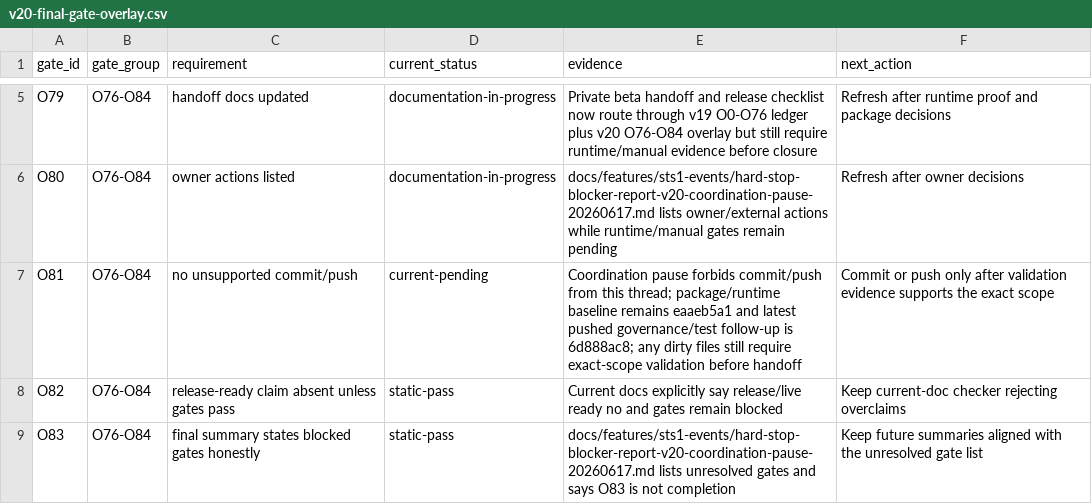
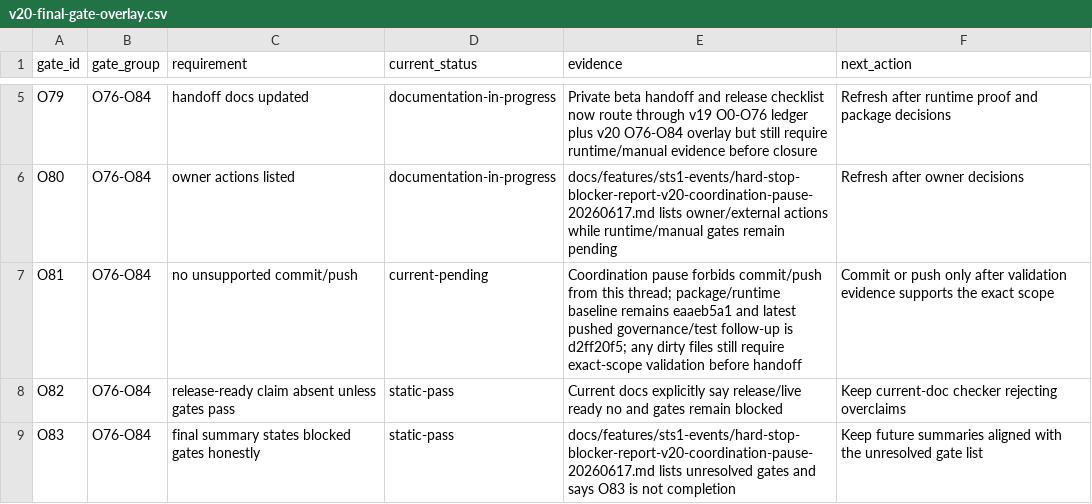
Before and after one commit to wenhuorongbing-netizen/dev-the-spire, a CSV file: docs/features/sts1-events/v20-final-gate-overlay.csv, drawn as a sheet; only a part is shown, gaps mark what is left out.

```diff
--- a/docs/features/sts1-events/v20-final-gate-overlay.csv
+++ b/docs/features/sts1-events/v20-final-gate-overlay.csv
@@ -6,3 +6,3 @@ O79,O76-O84,handoff docs updated,documentation-in-progress,Private beta handoff
 O80,O76-O84,owner actions listed,documentation-in-progress,docs/features/sts1-events/hard-stop-blocker-report-v20-coordination-pause-20260617.md lists owner/external actions while runtime/manual gates remain pending,Refresh after owner decisions
-O81,O76-O84,no unsupported commit/push,current-pending,Coordination pause forbids commit/push from this thread; package/runtime baseline remains eaaeb5a1 and latest pushed governance/test follow-up is 6d888ac8; any dirty files still require exact-scope validation before handoff,Commit or push only after validation evidence supports the exact scope
+O81,O76-O84,no unsupported commit/push,current-pending,Coordination pause forbids commit/push from this thread; package/runtime baseline remains eaaeb5a1 and latest pushed governance/test follow-up is d2ff20f5; any dirty files still require exact-scope validation before handoff,Commit or push only after validation evidence supports the exact scope
 O82,O76-O84,release-ready claim absent unless gates pass,static-pass,Current docs explicitly say release/live ready no and gates remain blocked,Keep current-doc checker rejecting overclaims
```
Also changed, not shown: docs/features/sts1-events/v19-gate-ledger.csv, 19 other files.
